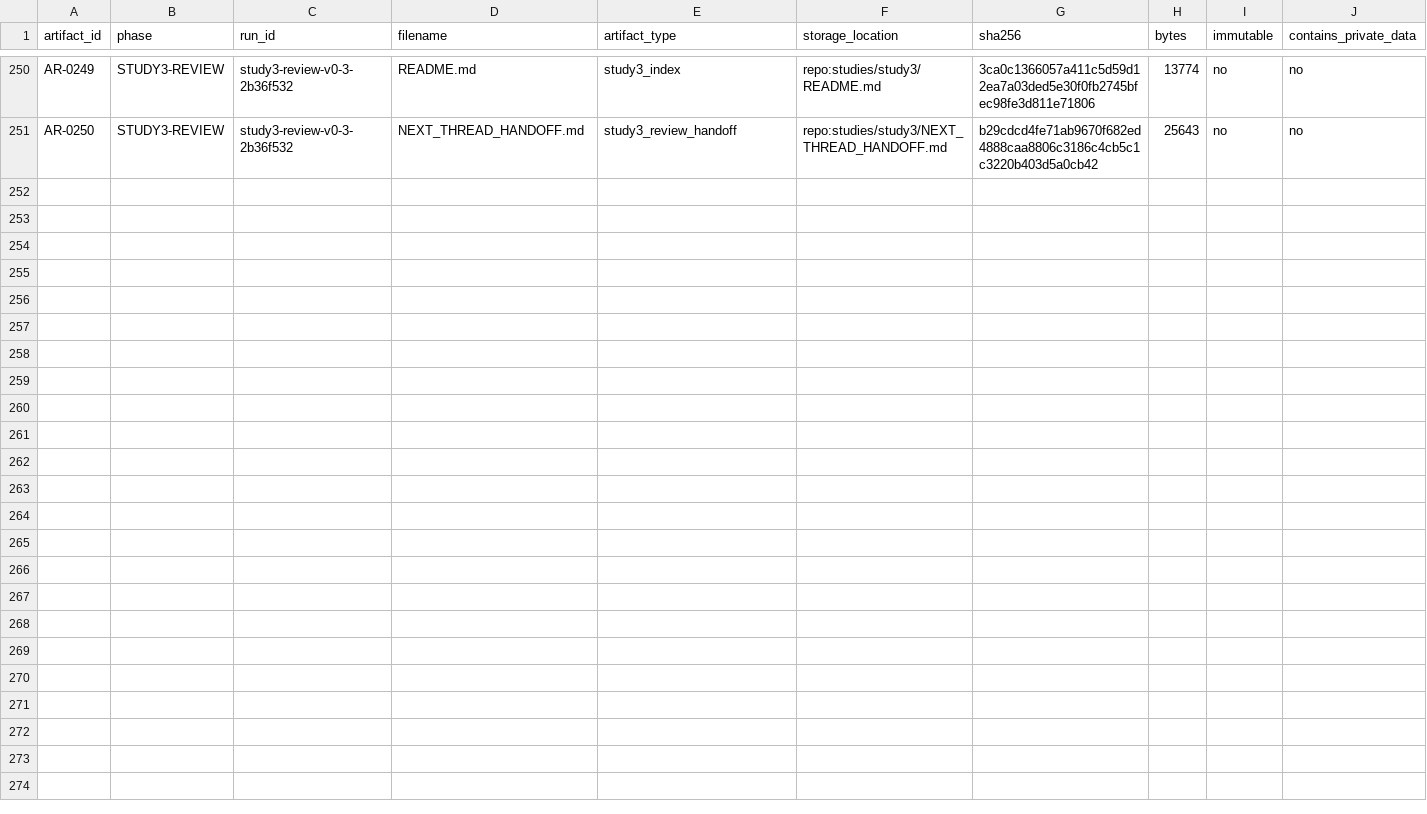
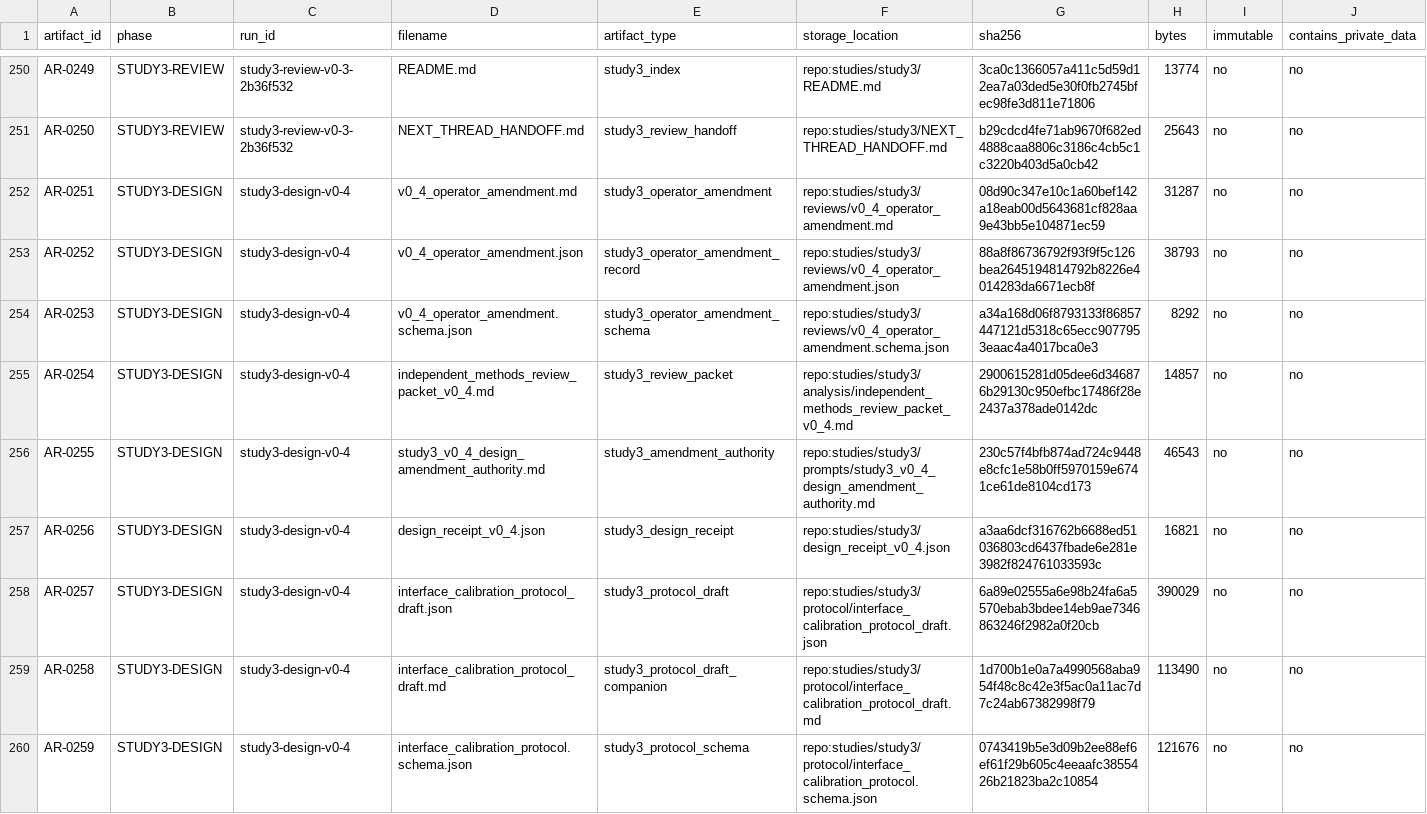
Before and after one commit to Alanjiao1988/J-space-observation, a CSV file: paper/artifact_index.csv, drawn as a sheet; only a part is shown, gaps mark what is left out; rows hold the shown columns only; the diff covers the shown part only; the diff names each change by its address in the sheet, - before the commit and + after, or states it on an @@ line.

```diff
--- a/paper/artifact_index.csv
+++ b/paper/artifact_index.csv
+row 252: AR-0251 | STUDY3-DESIGN | study3-design-v0-4 | v0_4_operator_amendment.md | study3_operator_amendment | repo:studies/study3/reviews/v0_4_operator_amendment.md | 08d90c347e10c1a60bef142a18eab00d5643681cf828aa9e43bb5e104871ec59 | 31287 | no | no
+row 253: AR-0252 | STUDY3-DESIGN | study3-design-v0-4 | v0_4_operator_amendment.json | study3_operator_amendment_record | repo:studies/study3/reviews/v0_4_operator_amendment.json | 88a8f86736792f93f9f5c126bea2645194814792b8226e4014283da6671ecb8f | 38793 | no | no
+row 254: AR-0253 | STUDY3-DESIGN | study3-design-v0-4 | v0_4_operator_amendment.schema.json | study3_operator_amendment_schema | repo:studies/study3/reviews/v0_4_operator_amendment.schema.json | a34a168d06f8793133f86857447121d5318c65ecc9077953eaac4a4017bca0e3 | 8292 | no | no
+row 255: AR-0254 | STUDY3-DESIGN | study3-design-v0-4 | independent_methods_review_packet_v0_4.md | study3_review_packet | repo:studies/study3/analysis/independent_methods_review_packet_v0_4.md | 2900615281d05dee6d346876b29130c950efbc17486f28e2437a378ade0142dc | 14857 | no | no
+row 256: AR-0255 | STUDY3-DESIGN | study3-design-v0-4 | study3_v0_4_design_amendment_authority.md | study3_amendment_authority | repo:studies/study3/prompts/study3_v0_4_design_amendment_authority.md | 230c57f4bfb874ad724c9448e8cfc1e58b0ff5970159e6741ce61de8104cd173 | 46543 | no | no
+row 257: AR-0256 | STUDY3-DESIGN | study3-design-v0-4 | design_receipt_v0_4.json | study3_design_receipt | repo:studies/study3/design_receipt_v0_4.json | a3aa6dcf316762b6688ed51036803cd6437fbade6e281e3982f824761033593c | 16821 | no | no
+row 258: AR-0257 | STUDY3-DESIGN | study3-design-v0-4 | interface_calibration_protocol_draft.json | study3_protocol_draft | repo:studies/study3/protocol/interface_calibration_protocol_draft.json | 6a89e02555a6e98b24fa6a5570ebab3bdee14eb9ae7346863246f2982a0f20cb | 390029 | no | no
+row 259: AR-0258 | STUDY3-DESIGN | study3-design-v0-4 | interface_calibration_protocol_draft.md | study3_protocol_draft_companion | repo:studies/study3/protocol/interface_calibration_protocol_draft.md | 1d700b1e0a7a4990568aba954f48c8c42e3f5ac0a11ac7d7c24ab67382998f79 | 113490 | no | no
+row 260: AR-0259 | STUDY3-DESIGN | study3-design-v0-4 | interface_calibration_protocol.schema.json | study3_protocol_schema | repo:studies/study3/protocol/interface_calibration_protocol.schema.json | 0743419b5e3d09b2ee88ef6ef61f29b605c4eeaafc3855426b21823ba2c10854 | 121676 | no | no
```
Also changed, not shown: 9 added rows elsewhere in this file, 9 other files.
